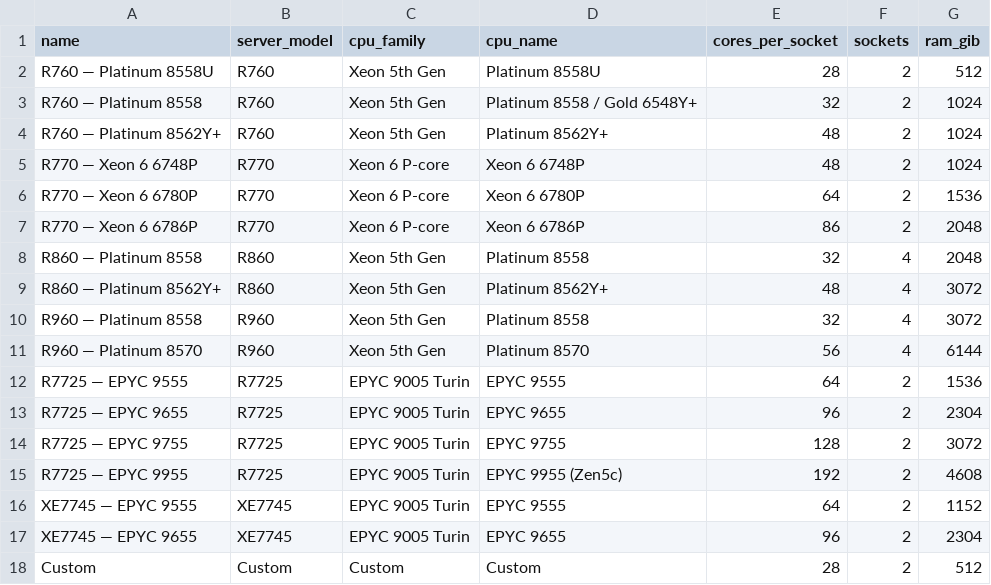
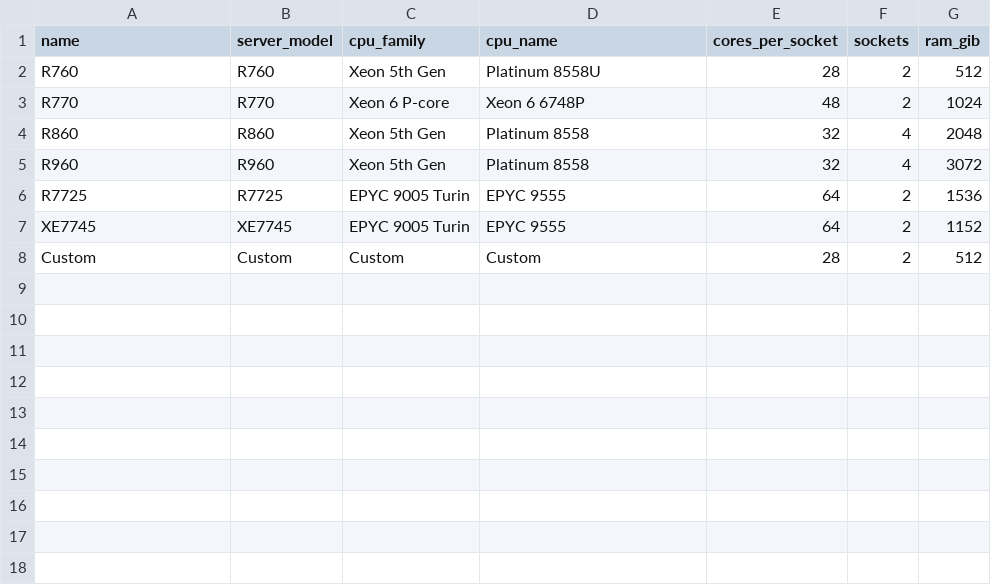
Before and after one commit to fjacquet/store-predict, a CSV file: src/store_predict/data/compute_presets.csv, drawn as a sheet.

```diff
--- a/src/store_predict/data/compute_presets.csv
+++ b/src/store_predict/data/compute_presets.csv
@@ -1,18 +1,8 @@
 name;server_model;cpu_family;cpu_name;cores_per_socket;sockets;ram_gib
-R760 — Platinum 8558U;R760;Xeon 5th Gen;Platinum 8558U;28;2;512
-R760 — Platinum 8558;R760;Xeon 5th Gen;Platinum 8558 / Gold 6548Y+;32;2;1024
-R760 — Platinum 8562Y+;R760;Xeon 5th Gen;Platinum 8562Y+;48;2;1024
-R770 — Xeon 6 6748P;R770;Xeon 6 P-core;Xeon 6 6748P;48;2;1024
-R770 — Xeon 6 6780P;R770;Xeon 6 P-core;Xeon 6 6780P;64;2;1536
-R770 — Xeon 6 6786P;R770;Xeon 6 P-core;Xeon 6 6786P;86;2;2048
-R860 — Platinum 8558;R860;Xeon 5th Gen;Platinum 8558;32;4;2048
-R860 — Platinum 8562Y+;R860;Xeon 5th Gen;Platinum 8562Y+;48;4;3072
-R960 — Platinum 8558;R960;Xeon 5th Gen;Platinum 8558;32;4;3072
-R960 — Platinum 8570;R960;Xeon 5th Gen;Platinum 8570;56;4;6144
-R7725 — EPYC 9555;R7725;EPYC 9005 Turin;EPYC 9555;64;2;1536
-R7725 — EPYC 9655;R7725;EPYC 9005 Turin;EPYC 9655;96;2;2304
-R7725 — EPYC 9755;R7725;EPYC 9005 Turin;EPYC 9755;128;2;3072
-R7725 — EPYC 9955;R7725;EPYC 9005 Turin;EPYC 9955 (Zen5c);192;2;4608
-XE7745 — EPYC 9555;XE7745;EPYC 9005 Turin;EPYC 9555;64;2;1152
-XE7745 — EPYC 9655;XE7745;EPYC 9005 Turin;EPYC 9655;96;2;2304
+R760;R760;Xeon 5th Gen;Platinum 8558U;28;2;512
+R770;R770;Xeon 6 P-core;Xeon 6 6748P;48;2;1024
+R860;R860;Xeon 5th Gen;Platinum 8558;32;4;2048
+R960;R960;Xeon 5th Gen;Platinum 8558;32;4;3072
+R7725;R7725;EPYC 9005 Turin;EPYC 9555;64;2;1536
+XE7745;XE7745;EPYC 9005 Turin;EPYC 9555;64;2;1152
 Custom;Custom;Custom;Custom;28;2;512
```
Also changed, not shown: 2 other files.
